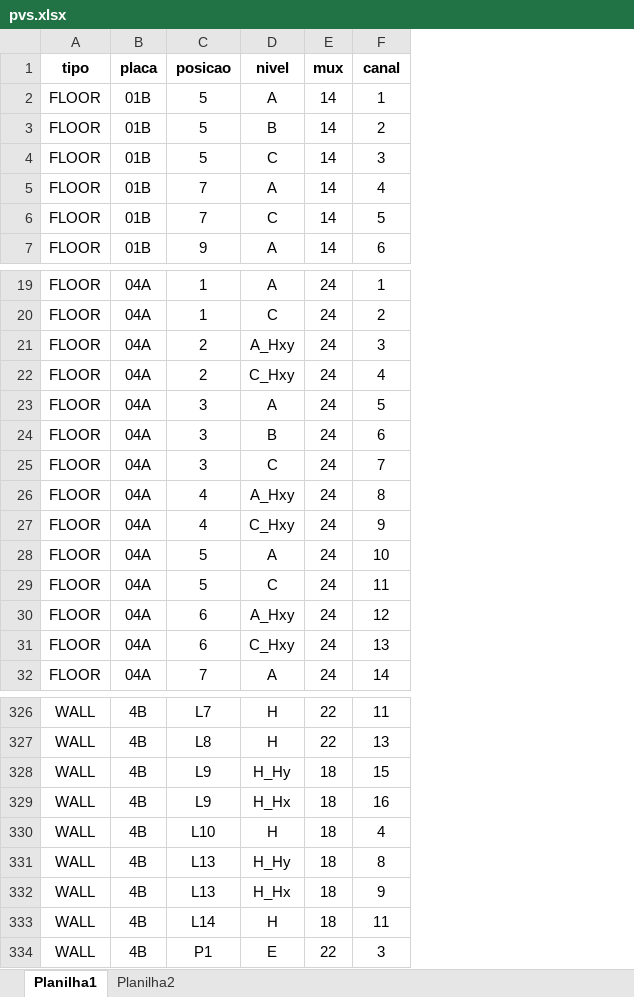
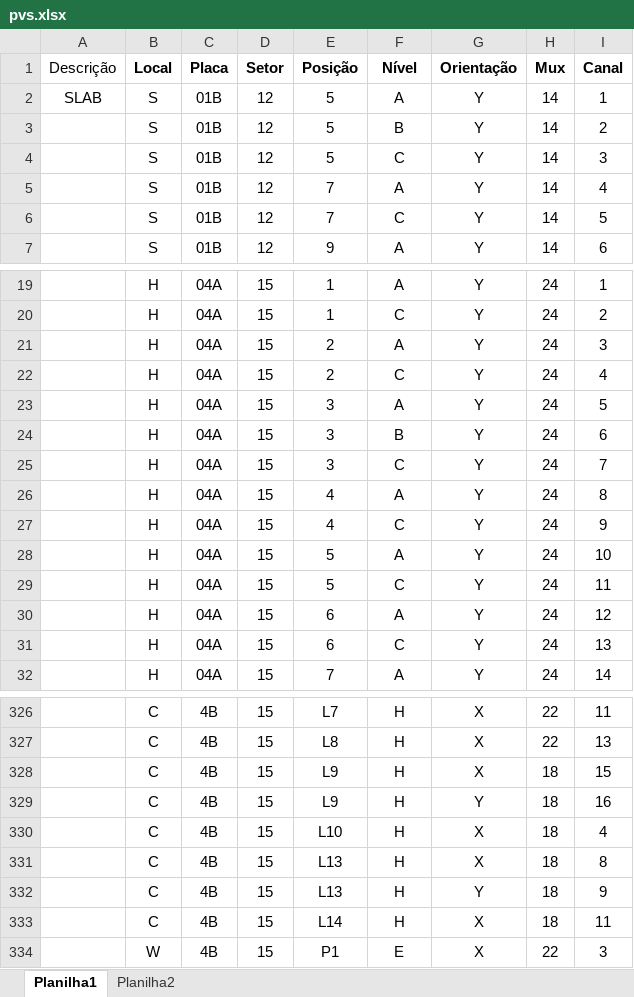
Before and after one commit to cnpem-met/Concrete-Instrum-Scripts, an Excel workbook: pvs.xlsx, sheet Planilha1, drawn as a sheet; only a part is shown, gaps mark what is left out; values as stored, in another font and other column widths than the file's, no borders; removed rows and columns are numbered as before the commit, all else as after; the diff covers the shown part only; the diff names each change by its address in the sheet, - before the commit and + after, or states it on an @@ line.

```diff
--- a/pvs.xlsx (sheet Planilha1)
+++ b/pvs.xlsx (sheet Planilha1)
-column A, rows 2-7: all FLOOR; rows 19-32: all FLOOR; rows 326-334: all WALL
+column A, row 2: SLAB
+column B, rows 2-7: all S; rows 19-32: all H; rows 326-334: C | C | C | C | C | C | C | C | W
+column D, rows 2-7: all 12; rows 19-32: all 15; rows 326-334: all 15
+column G, rows 2-7: all Y; rows 19-32: all Y; rows 326-334: X | X | X | Y | X | X | Y | X | X
-row 1: tipo | placa | posicao | nivel | mux | canal
+row 1: Descrição | Local | Placa | Setor | Posição | Nível | Orientação | Mux | Canal
-F21: A_Hxy
+F21: A
-F22: C_Hxy
+F22: C
-F26: A_Hxy
+F26: A
-F27: C_Hxy
+F27: C
-F30: A_Hxy
+F30: A
-F31: C_Hxy
+F31: C
-F328: H_Hy
+F328: H
-F329: H_Hx
+F329: H
-F331: H_Hy
+F331: H
-F332: H_Hx
+F332: H
```
Also changed, not shown: 182 edited cells elsewhere in this sheet, sheet Planilha2, 3 other files.
